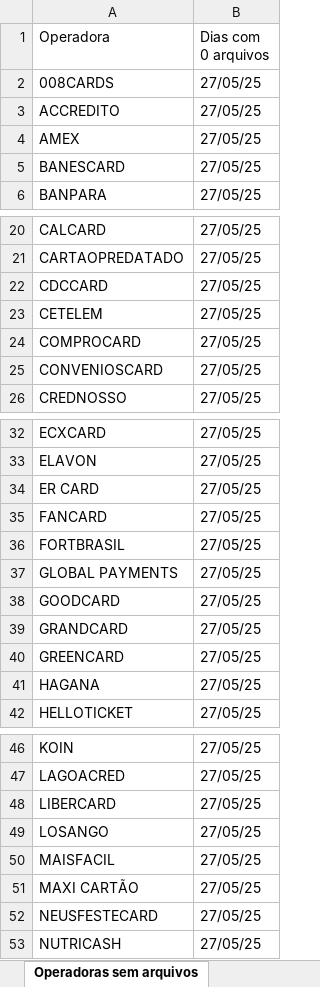
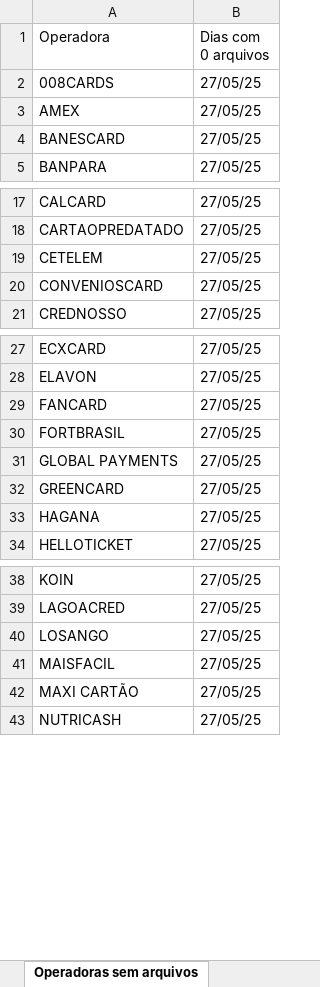
Before and after one commit to Alcir2012/Automation, an Excel workbook: operadoras_sem_arquivos_hoje.xlsx, sheet Operadoras sem arquivos, drawn as a sheet; only a part is shown, gaps mark what is left out; values as stored, in another font and other column widths than the file's, no borders; the diff covers the shown part only; the diff names each change by its address in the sheet, - before the commit and + after, or states it on an @@ line.

```diff
--- a/operadoras_sem_arquivos_hoje.xlsx (sheet Operadoras sem arquivos)
+++ b/operadoras_sem_arquivos_hoje.xlsx (sheet Operadoras sem arquivos)
-row 3: ACCREDITO | 27/05/25
-row 22: CDCCARD | 27/05/25
-row 24: COMPROCARD | 27/05/25
-row 34: ER CARD | 27/05/25
-row 38: GOODCARD | 27/05/25
-row 39: GRANDCARD | 27/05/25
-row 48: LIBERCARD | 27/05/25
-row 52: NEUSFESTECARD | 27/05/25
```
Also changed, not shown: 4 removed rows elsewhere in this sheet, media_arquivos_operadoras.xlsx, 3 other files.
